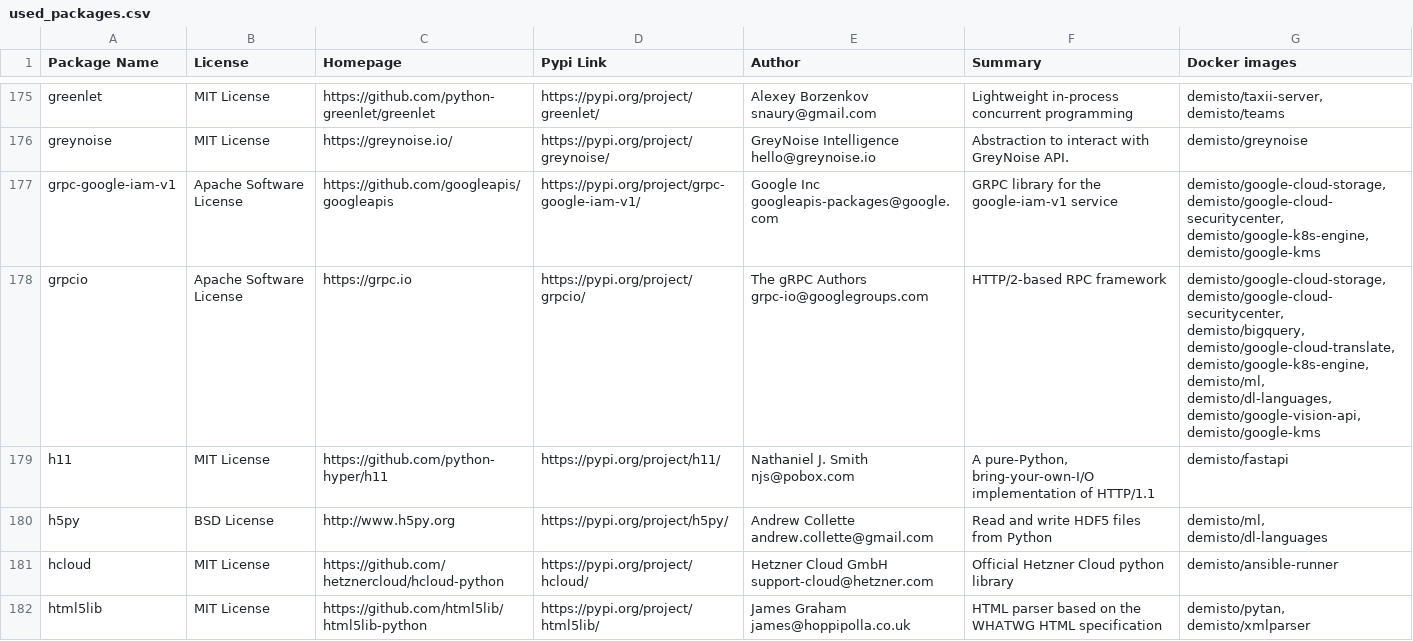
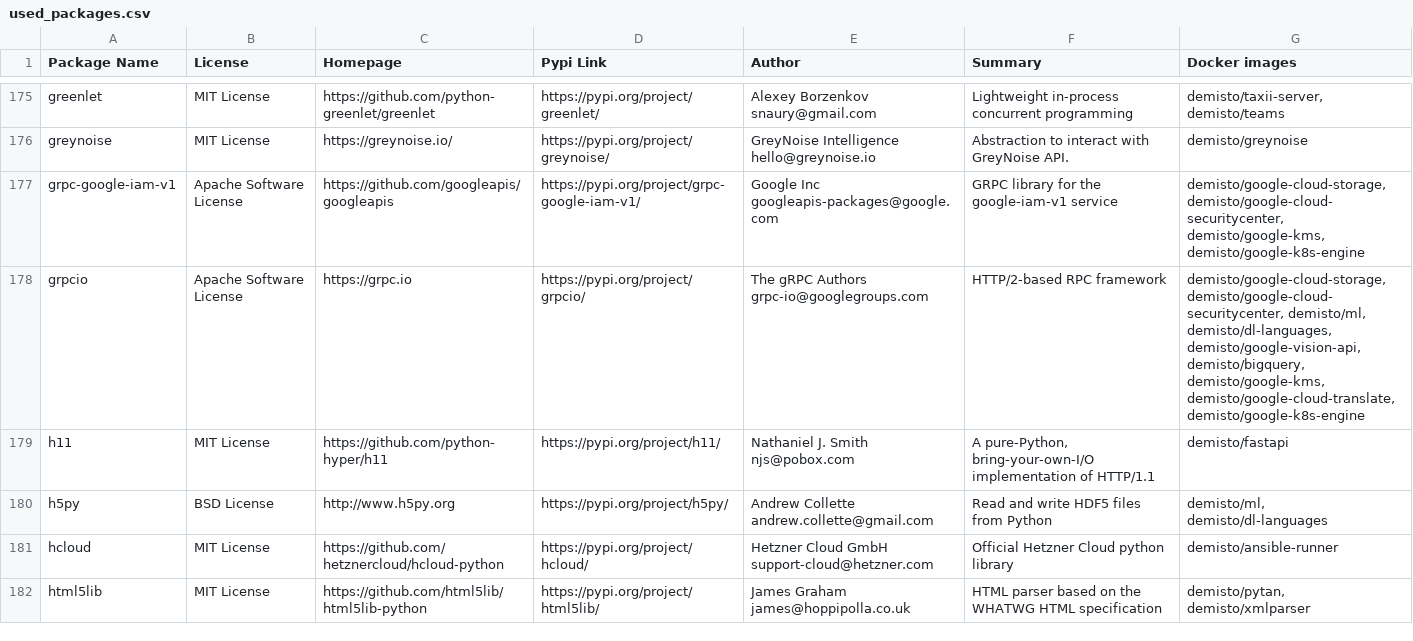
Before and after one commit to upstart-swiss/dockerfiles, a CSV file: used_packages.csv, drawn as a sheet; only a part is shown, gaps mark what is left out; the diff covers the shown part only.

Commit message:
Thu Jan 28 01:16:20 UTC 2021: automatic docker repository update

```diff
--- a/used_packages.csv
+++ b/used_packages.csv
@@ -176,4 +176,4 @@ greenlet,MIT License,https://github.com/python-greenlet/greenlet,https://pypi.or
 greynoise,MIT License,https://greynoise.io/,https://pypi.org/project/greynoise/,GreyNoise Intelligence hello@greynoise.io,Abstraction to interact with GreyNoise API.,demisto/greynoise
-grpc-google-iam-v1,Apache Software License,https://github.com/googleapis/googleapis,https://pypi.org/project/grpc-google-iam-v1/,Google Inc googleapis-packages@google.com,GRPC library for the google-iam-v1 service,"demisto/google-cloud-storage, demisto/google-cloud-securitycenter, demisto/google-k8s-engine, demisto/google-kms"
-grpcio,Apache Software License,https://grpc.io,https://pypi.org/project/grpcio/,The gRPC Authors grpc-io@googlegroups.com,HTTP/2-based RPC framework,"demisto/google-cloud-storage, demisto/google-cloud-securitycenter, demisto/bigquery, demisto/google-cloud-translate, demisto/google-k8s-engine, demisto/ml, demisto/dl-languages, demisto/google-vision-api, demisto/google-kms"
+grpc-google-iam-v1,Apache Software License,https://github.com/googleapis/googleapis,https://pypi.org/project/grpc-google-iam-v1/,Google Inc googleapis-packages@google.com,GRPC library for the google-iam-v1 service,"demisto/google-cloud-storage, demisto/google-cloud-securitycenter, demisto/google-kms, demisto/google-k8s-engine"
+grpcio,Apache Software License,https://grpc.io,https://pypi.org/project/grpcio/,The gRPC Authors grpc-io@googlegroups.com,HTTP/2-based RPC framework,"demisto/google-cloud-storage, demisto/google-cloud-securitycenter, demisto/ml, demisto/dl-languages, demisto/google-vision-api, demisto/bigquery, demisto/google-kms, demisto/google-cloud-translate, demisto/google-k8s-engine"
 h11,MIT License,https://github.com/python-hyper/h11,https://pypi.org/project/h11/,Nathaniel J. Smith njs@pobox.com,"A pure-Python, bring-your-own-I/O implementation of HTTP/1.1",demisto/fastapi
```
Also changed, not shown: 56 edited cells elsewhere in this file, 28 other files.
